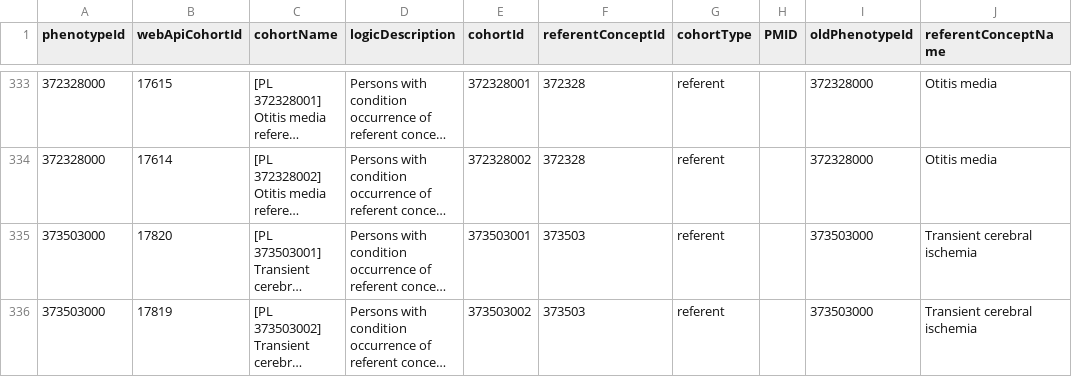
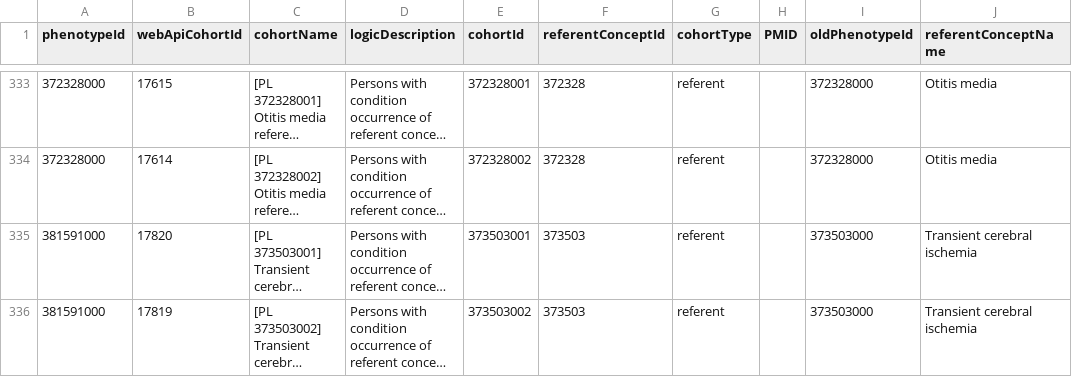
Before and after one commit to OHDSI/PhenotypeLibrary, a CSV file: extras/CohortDescription.csv, drawn as a sheet; only a part is shown, gaps mark what is left out; long unchanged cells end in …; the diff covers the shown part only; the diff names each change by its address in the sheet, - before the commit and + after, or states it on an @@ line.

```diff
--- a/extras/CohortDescription.csv
+++ b/extras/CohortDescription.csv
-A335:A336 (phenotypeId): 373503000
+A335:A336 (phenotypeId): 381591000
```
Also changed, not shown: 48 edited cells elsewhere in this file, extras/PhenotypeDescription.csv.
